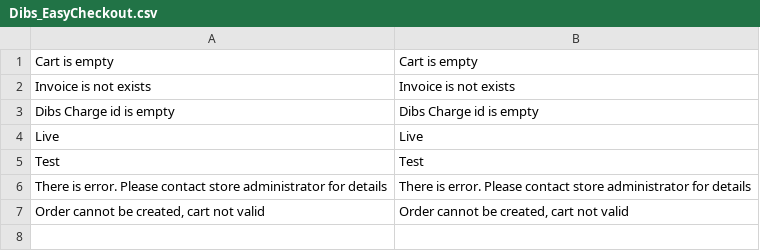
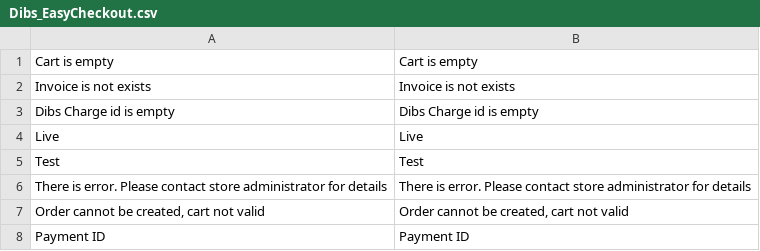
Before and after one commit to michaelrachlitz/Magento1_easy, a CSV file: app/locale/en_US/Dibs_EasyCheckout.csv, drawn as a sheet; the diff names each change by its address in the sheet, - before the commit and + after, or states it on an @@ line.

Commit message:
Fixed Shipping and Billing Country; Added Payment Id to Order Payment Info

```diff
--- a/app/locale/en_US/Dibs_EasyCheckout.csv
+++ b/app/locale/en_US/Dibs_EasyCheckout.csv
+row 8: Payment ID | Payment ID
```
Also changed, not shown: 5 other files.
